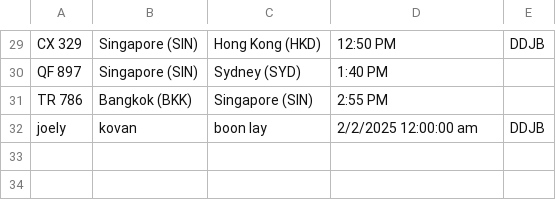
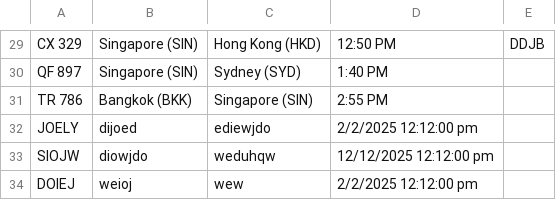
Before and after one commit to antozesslynalister/testest, a CSV file: S10270608_PRG2Assignment/S10270608_PRG2Assignment/bin/Debug/net8.0/flights.csv, drawn as a sheet; only a part is shown, gaps mark what is left out; removed rows and columns are numbered as before the commit, all else as after; the diff names each change by its address in the sheet, - before the commit and + after, or states it on an @@ line.

```diff
--- a/S10270608_PRG2Assignment/S10270608_PRG2Assignment/bin/Debug/net8.0/flights.csv
+++ b/S10270608_PRG2Assignment/S10270608_PRG2Assignment/bin/Debug/net8.0/flights.csv
-row 32: joely | kovan | boon lay | 2/2/2025 12:00:00 am | DDJB
+row 32: JOELY | dijoed | ediewjdo | 2/2/2025 12:12:00 pm
+row 33: SIOJW | diowjdo | weduhqw | 12/12/2025 12:12:00 pm
+row 34: DOIEJ | weioj | wew | 2/2/2025 12:12:00 pm
```
Also changed, not shown: 19 other files.
